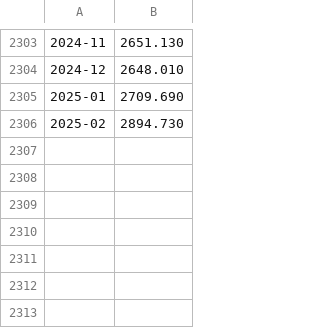
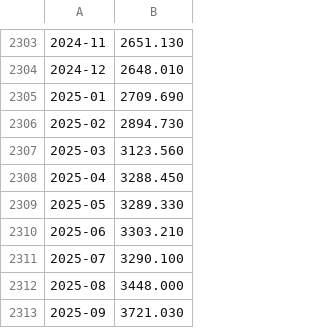
Before and after one commit to abramofranchetti/FireSWR, a CSV file: csv/gold_monthly-storico.csv, drawn as a sheet; only a part is shown, gaps mark what is left out.

Commit message:
Aggiungi dati mensili del prezzo dell'oro da marzo a settembre 2025

```diff
--- a/csv/gold_monthly-storico.csv
+++ b/csv/gold_monthly-storico.csv
@@ -2306 +2306,8 @@
 2025-02,2894.730
+2025-03,3123.560
+2025-04,3288.450
+2025-05,3289.330
+2025-06,3303.210
+2025-07,3290.100
+2025-08,3448.000
+2025-09,3721.030
```
